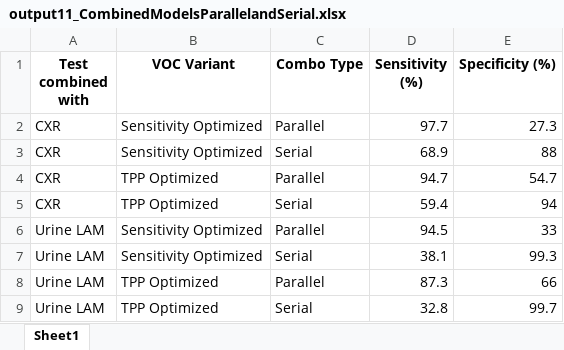
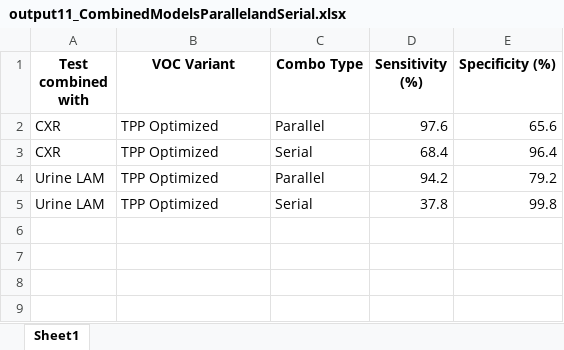
Before and after one commit to tyst-ucsf/capstone-project, an Excel workbook: output11_CombinedModelsParallelandSerial.xlsx, sheet Sheet1, drawn as a sheet; values as stored, in another font and other column widths than the file's, no borders; removed rows and columns are numbered as before the commit, all else as after; the diff names each change by its address in the sheet, - before the commit and + after, or states it on an @@ line.

Commit message:
Fixing misattributions typo

```diff
--- a/output11_CombinedModelsParallelandSerial.xlsx (sheet Sheet1)
+++ b/output11_CombinedModelsParallelandSerial.xlsx (sheet Sheet1)
-row 2: CXR | Sensitivity Optimized | Parallel | 97.7 | 27.3
-row 3: CXR | Sensitivity Optimized | Serial | 68.9 | 88
-D2 (Sensitivity (%)): 94.7
+D2 (Sensitivity (%)): 97.6
-E2 (Specificity (%)): 54.7
+E2 (Specificity (%)): 65.6
-D3 (Sensitivity (%)): 59.4
+D3 (Sensitivity (%)): 68.4
-E3 (Specificity (%)): 94
+E3 (Specificity (%)): 96.4
-row 6: Urine LAM | Sensitivity Optimized | Parallel | 94.5 | 33
-row 7: Urine LAM | Sensitivity Optimized | Serial | 38.1 | 99.3
-D4 (Sensitivity (%)): 87.3
+D4 (Sensitivity (%)): 94.2
-E4 (Specificity (%)): 66
+E4 (Specificity (%)): 79.2
-D5 (Sensitivity (%)): 32.8
+D5 (Sensitivity (%)): 37.8
-E5 (Specificity (%)): 99.7
+E5 (Specificity (%)): 99.8
```
Also changed, not shown: output12_summary_combined_models_interpretation.xlsx, output5_demos_correlation_table.xlsx, 19 other files.
